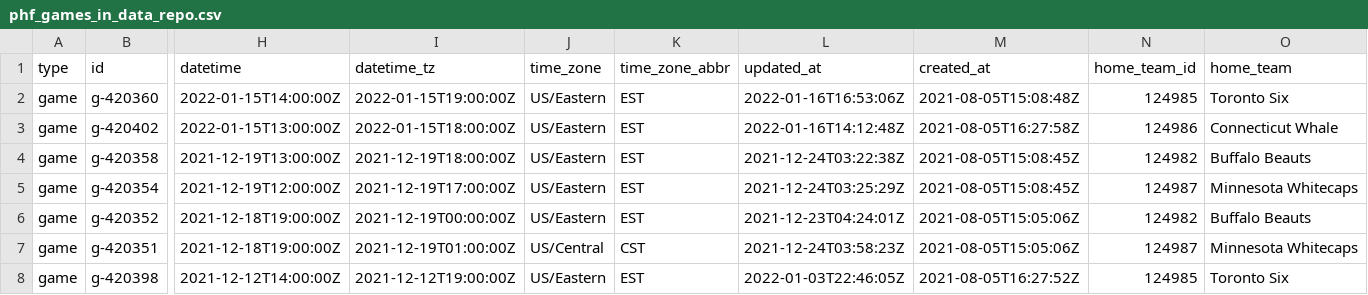
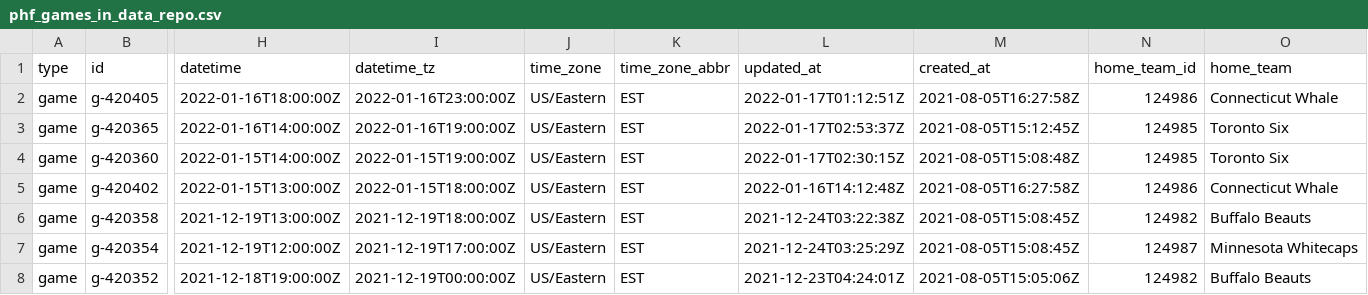
Before and after one commit to sportsdataverse/fastRhockey-data, a CSV file: phf/phf_games_in_data_repo.csv, drawn as a sheet; only a part is shown, gaps mark what is left out; the shorter side is filled out with more unchanged rows; addresses are those after the commit; rows hold the shown columns only; the diff names each change by its address in the sheet, - before the commit and + after, or states it on an @@ line.

Commit message:
PHF and NHL Play-by-play and Schedules update

```diff
--- a/phf/phf_games_in_data_repo.csv
+++ b/phf/phf_games_in_data_repo.csv
+row 2: game | g-420405 | 2022-01-16T18:00:00Z | 2022-01-16T23:00:00Z | US/Eastern | EST | 2022-01-17T01:12:51Z | 2021-08-05T16:27:58Z | 124986 | Connecticut Whale
+row 3: game | g-420365 | 2022-01-16T14:00:00Z | 2022-01-16T19:00:00Z | US/Eastern | EST | 2022-01-17T02:53:37Z | 2021-08-05T15:12:45Z | 124985 | Toronto Six
-L4 (updated_at): 2022-01-16T16:53:06Z
+L4 (updated_at): 2022-01-17T02:30:15Z
```
Also changed, not shown: nhl/schedules/csv/nhl_schedule_2022.csv, phf/schedules/csv/phf_schedule_2022.csv, 36 other files.
